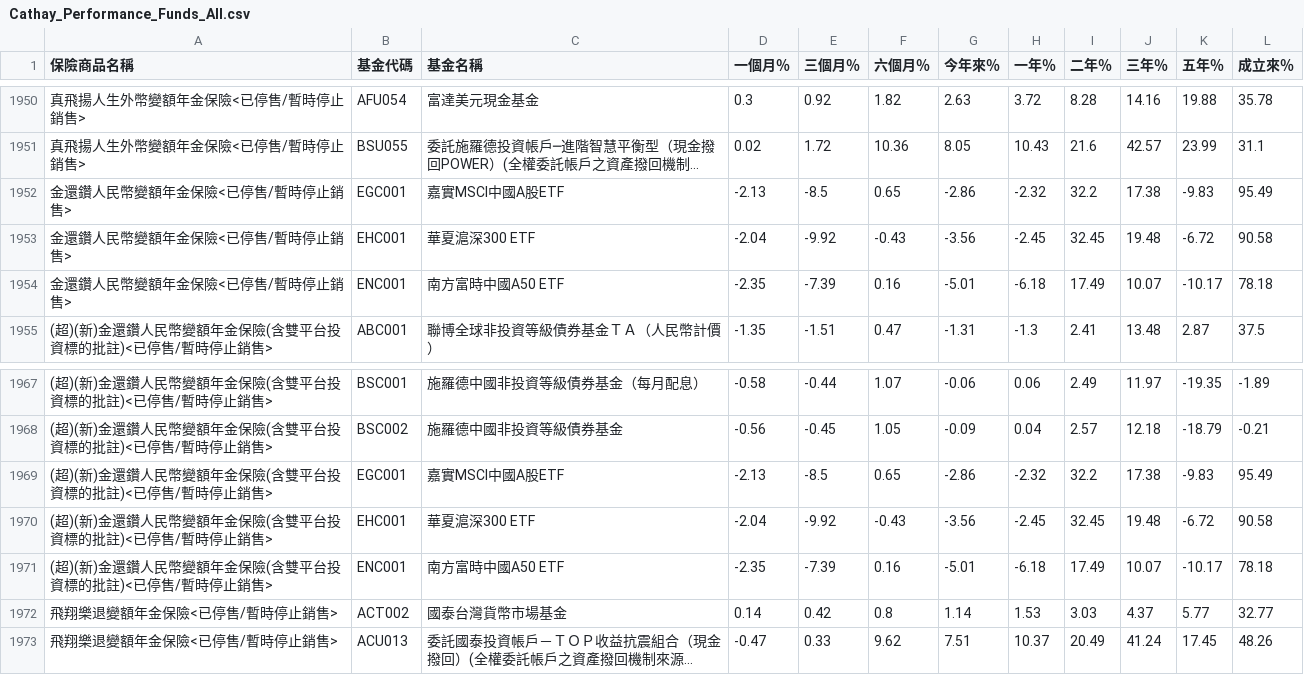
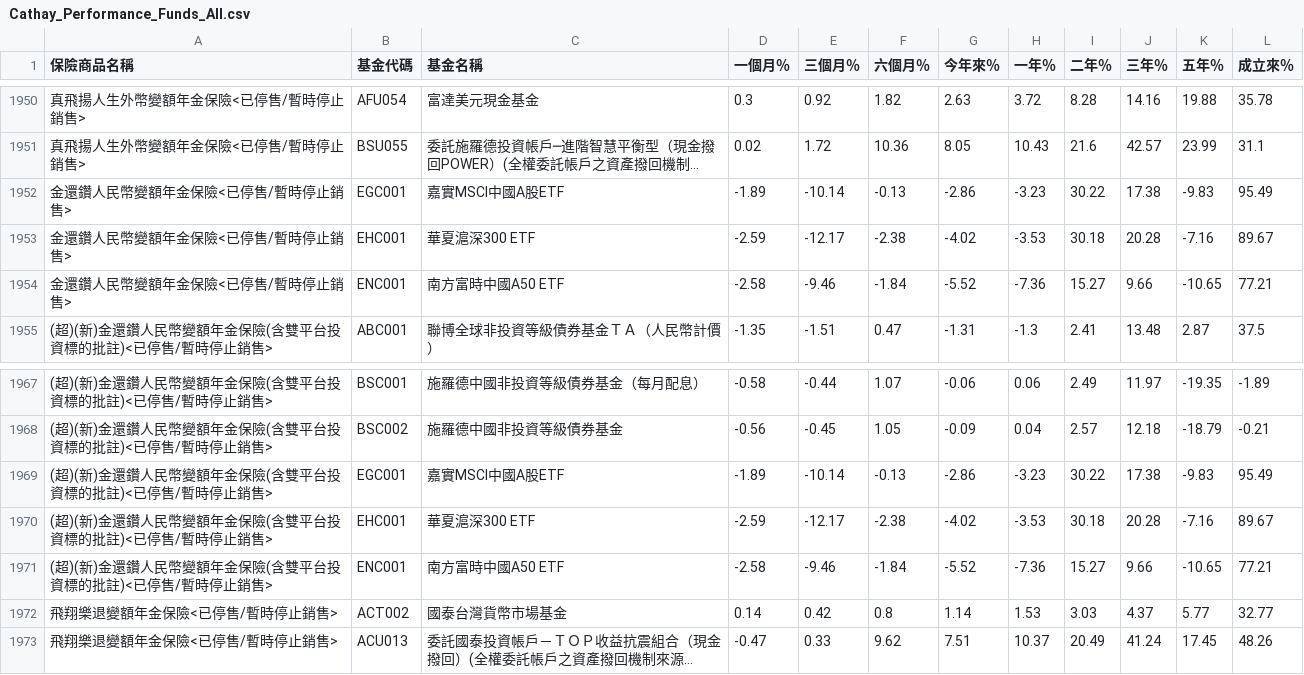
Before and after one commit to brorong/cathaybank, a CSV file: Cathay_Performance_Funds_All.csv, drawn as a sheet; only a part is shown, gaps mark what is left out; long unchanged cells end in …; removed rows and columns are numbered as before the commit, all else as after; the diff names each change by its address in the sheet, - before the commit and + after, or states it on an @@ line.

```diff
--- a/Cathay_Performance_Funds_All.csv
+++ b/Cathay_Performance_Funds_All.csv
-D1952 (一個月％): -2.13
+D1952 (一個月％): -1.89
-E1952 (三個月％): -8.5
+E1952 (三個月％): -10.14
-F1952 (六個月％): 0.65
+F1952 (六個月％): -0.13
-H1952 (一年％): -2.32
+H1952 (一年％): -3.23
-I1952 (二年％): 32.2
+I1952 (二年％): 30.22
-row 1953: 金還鑽人民幣變額年金保險<已停售/暫時停止銷售> | EHC001 | 華夏滬深300 ETF | -2.04 | -9.92 | -0.43 | -3.56 | -2.45 | 32.45 | 19.48 | -6.72 | 90.58
-row 1954: 金還鑽人民幣變額年金保險<已停售/暫時停止銷售> | ENC001 | 南方富時中國A50 ETF | -2.35 | -7.39 | 0.16 | -5.01 | -6.18 | 17.49 | 10.07 | -10.17 | 78.18
+row 1953: 金還鑽人民幣變額年金保險<已停售/暫時停止銷售> | EHC001 | 華夏滬深300 ETF | -2.59 | -12.17 | -2.38 | -4.02 | -3.53 | 30.18 | 20.28 | -7.16 | 89.67
+row 1954: 金還鑽人民幣變額年金保險<已停售/暫時停止銷售> | ENC001 | 南方富時中國A50 ETF | -2.58 | -9.46 | -1.84 | -5.52 | -7.36 | 15.27 | 9.66 | -10.65 | 77.21
-D1969 (一個月％): -2.13
+D1969 (一個月％): -1.89
-E1969 (三個月％): -8.5
+E1969 (三個月％): -10.14
-F1969 (六個月％): 0.65
+F1969 (六個月％): -0.13
-H1969 (一年％): -2.32
+H1969 (一年％): -3.23
-I1969 (二年％): 32.2
+I1969 (二年％): 30.22
-row 1970: (超)(新)金還鑽人民幣變額年金保險(含雙平台投資標的批註)<已停售/暫時停止銷售> | EHC001 | 華夏滬深300 ETF | -2.04 | -9.92 | -0.43 | -3.56 | -2.45 | 32.45 | 19.48 | -6.72 | 90.58
-row 1971: (超)(新)金還鑽人民幣變額年金保險(含雙平台投資標的批註)<已停售/暫時停止銷售> | ENC001 | 南方富時中國A50 ETF | -2.35 | -7.39 | 0.16 | -5.01 | -6.18 | 17.49 | 10.07 | -10.17 | 78.18
+row 1970: (超)(新)金還鑽人民幣變額年金保險(含雙平台投資標的批註)<已停售/暫時停止銷售> | EHC001 | 華夏滬深300 ETF | -2.59 | -12.17 | -2.38 | -4.02 | -3.53 | 30.18 | 20.28 | -7.16 | 89.67
+row 1971: (超)(新)金還鑽人民幣變額年金保險(含雙平台投資標的批註)<已停售/暫時停止銷售> | ENC001 | 南方富時中國A50 ETF | -2.58 | -9.46 | -1.84 | -5.52 | -7.36 | 15.27 | 9.66 | -10.65 | 77.21
```
Also changed, not shown: 1 other file.
